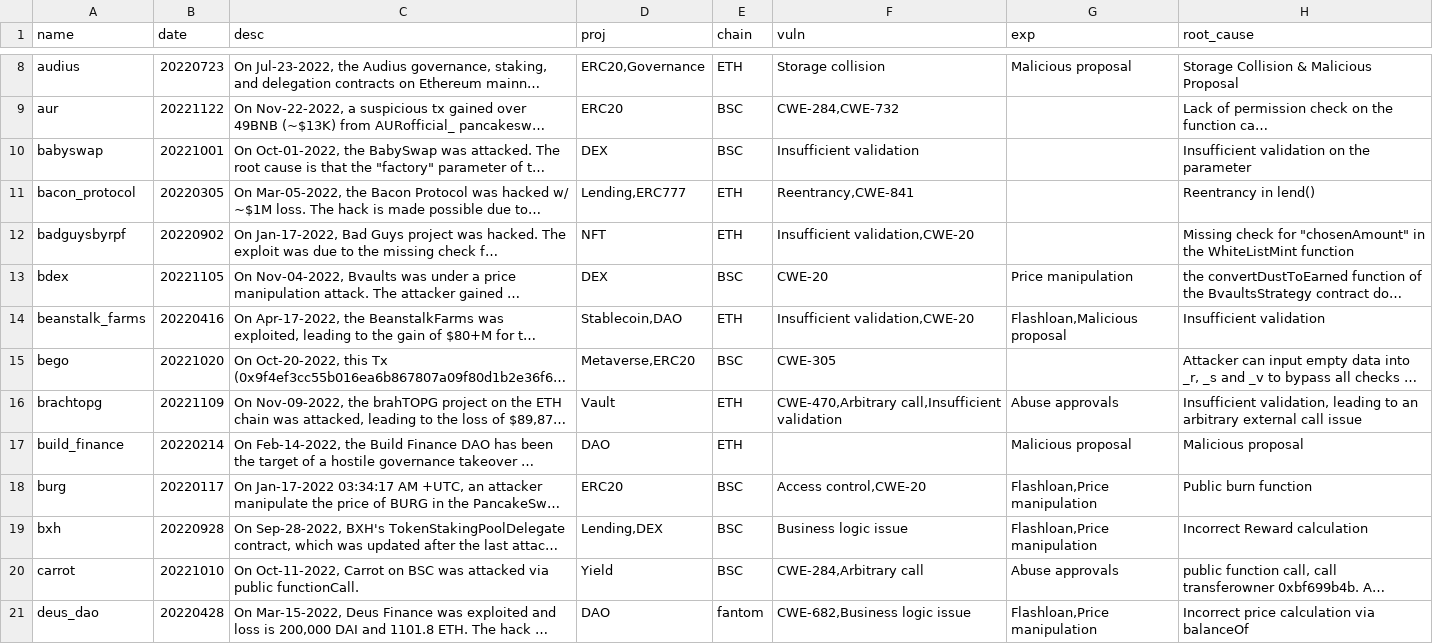
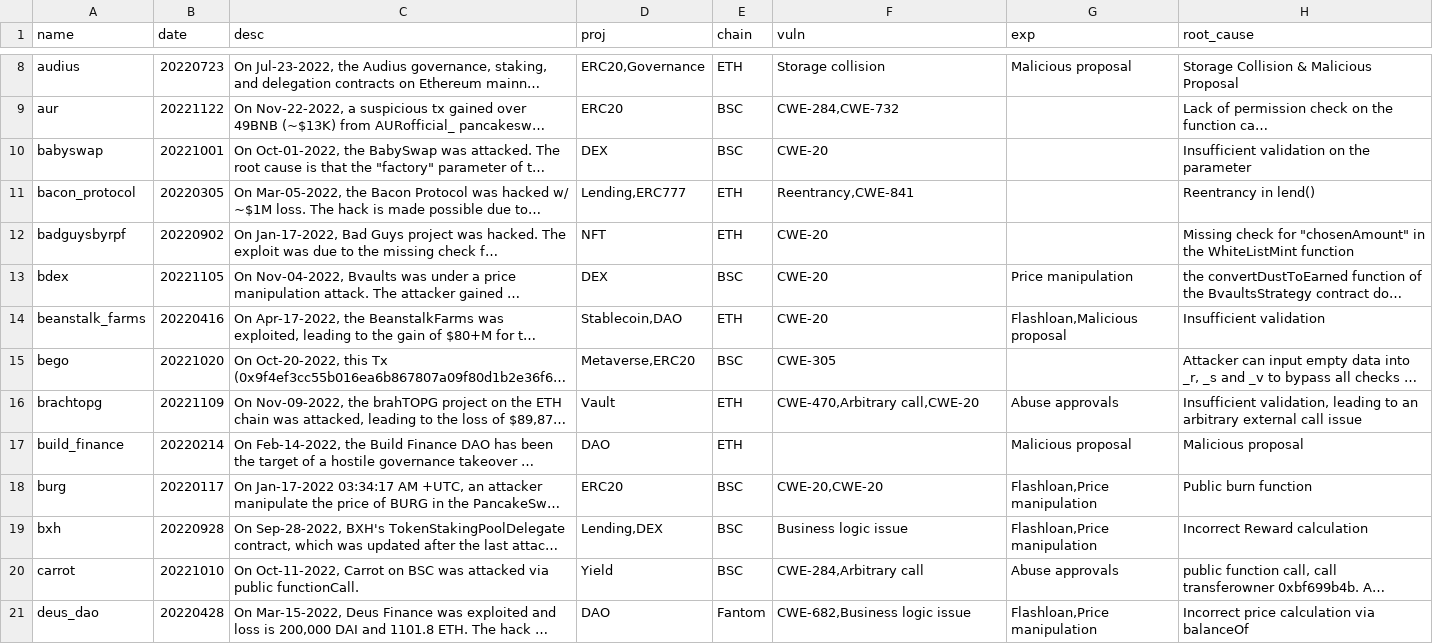
Before and after one commit to xcyyang/capstone, a CSV file: web3_exploit_framework/modules/exploits/pocs.csv, drawn as a sheet; only a part is shown, gaps mark what is left out; long unchanged cells end in …; the diff covers the shown part only; the diff names each change by its address in the sheet, - before the commit and + after, or states it on an @@ line.

```diff
--- a/web3_exploit_framework/modules/exploits/pocs.csv
+++ b/web3_exploit_framework/modules/exploits/pocs.csv
-F10 (vuln): Insufficient validation
+F10 (vuln): CWE-20
-F12 (vuln): Insufficient validation,CWE-20
+F12 (vuln): CWE-20
-F14 (vuln): Insufficient validation,CWE-20
+F14 (vuln): CWE-20
-F16 (vuln): CWE-470,Arbitrary call,Insufficient validation
+F16 (vuln): CWE-470,Arbitrary call,CWE-20
-F18 (vuln): Access control,CWE-20
+F18 (vuln): CWE-20,CWE-20
-E21 (chain): fantom
+E21 (chain): Fantom
```
Also changed, not shown: 33 edited cells elsewhere in this file, 37 other files.
